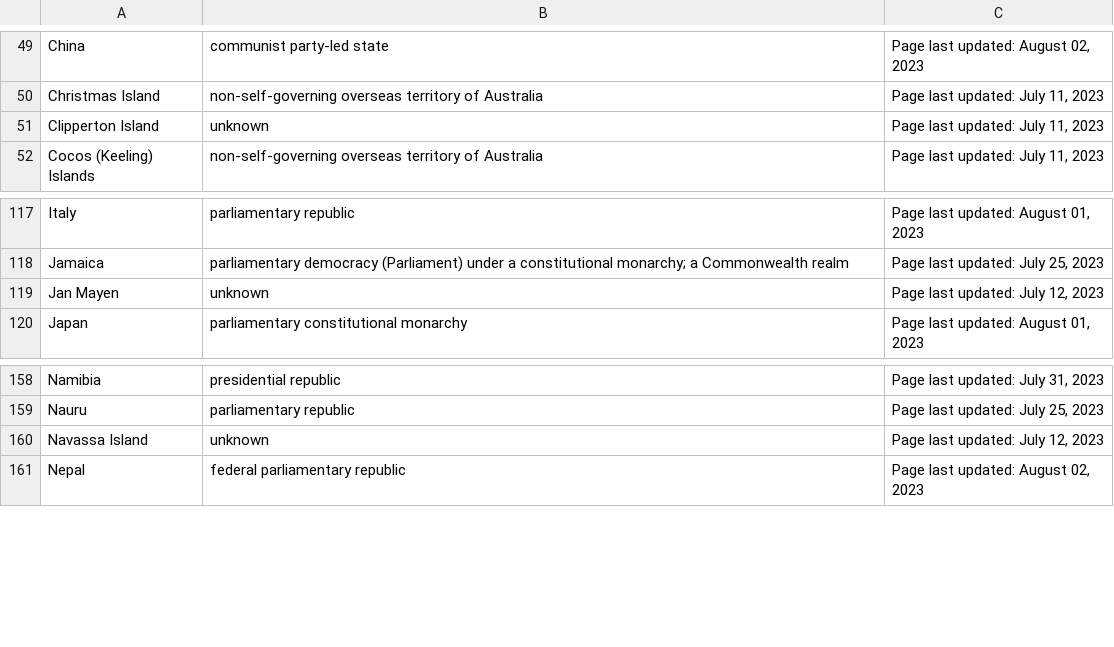
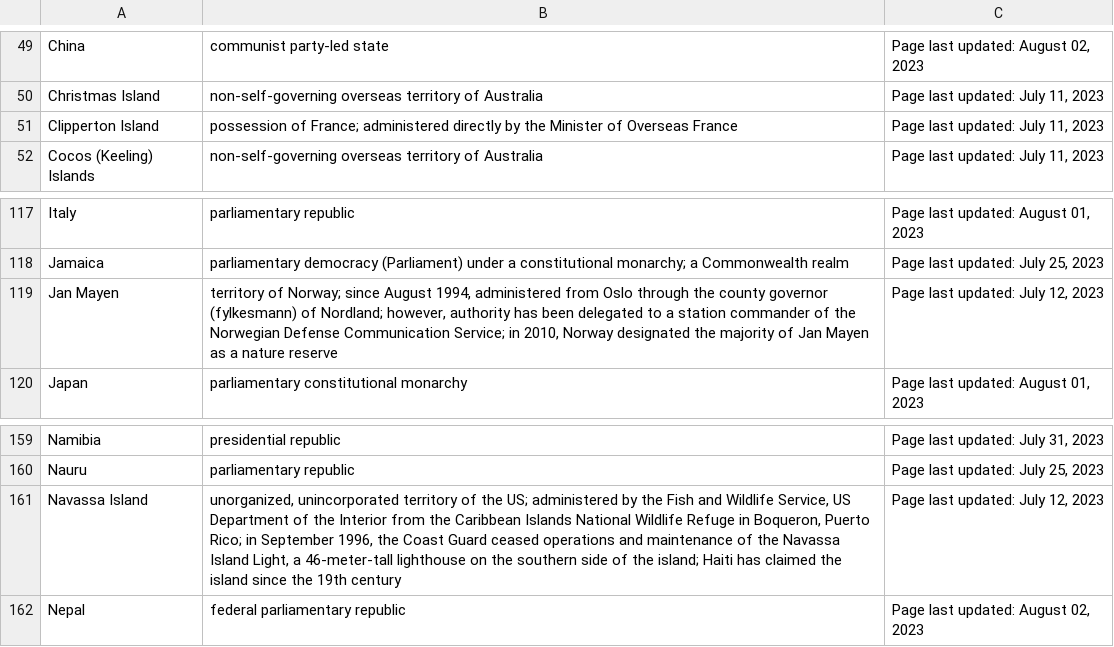
Before and after one commit to AndrewZinc/Expect_Life-Redux, a CSV file: Data_Exploration/country_government_systems.csv, drawn as a sheet; only a part is shown, gaps mark what is left out; the diff covers the shown part only.

```diff
--- a/Data_Exploration/country_government_systems.csv
+++ b/Data_Exploration/country_government_systems.csv
@@ -50,3 +50,3 @@ China,communist party-led state,"Page last updated: August 02, 2023"
 Christmas Island,non-self-governing overseas territory of Australia,"Page last updated: July 11, 2023"
-Clipperton Island,unknown,"Page last updated: July 11, 2023"
+Clipperton Island,possession of France; administered directly by the Minister of Overseas France,"Page last updated: July 11, 2023"
 Cocos (Keeling) Islands,non-self-governing overseas territory of Australia,"Page last updated: July 11, 2023"
@@ -118,3 +118,3 @@ Italy,parliamentary republic,"Page last updated: August 01, 2023"
 Jamaica,parliamentary democracy (Parliament) under a constitutional monarchy; a Commonwealth realm,"Page last updated: July 25, 2023"
-Jan Mayen,unknown,"Page last updated: July 12, 2023"
+Jan Mayen,"territory of Norway; since August 1994, administered from Oslo through the county governor (fylkesmann) of Nordland; however, authority has been delegated to a station commander of the Norwegian Defense Communication Service; in 2010, Norway designated the majority of Jan Mayen as a nature reserve","Page last updated: July 12, 2023"
 Japan,parliamentary constitutional monarchy,"Page last updated: August 01, 2023"
@@ -159,3 +160,3 @@ Namibia,presidential republic,"Page last updated: July 31, 2023"
 Nauru,parliamentary republic,"Page last updated: July 25, 2023"
-Navassa Island,unknown,"Page last updated: July 12, 2023"
+Navassa Island,"unorganized, unincorporated territory of the US; administered by the Fish and Wildlife Service, US Department of the Interior from the Caribbean Islands National Wildlife Refuge in Boqueron, Puerto Rico; in September 1996, the Coast Guard ceased operations and maintenance of the Navassa Island Light, a 46-meter-tall lighthouse on the southern side of the island; Haiti has claimed the island since the 19th century","Page last updated: July 12, 2023"
 Nepal,federal parliamentary republic,"Page last updated: August 02, 2023"
```
Also changed, not shown: 1 added row, 1 removed row and 5 edited cells elsewhere in this file, Data_Exploration/country_government_urls.csv, 1 other file.
